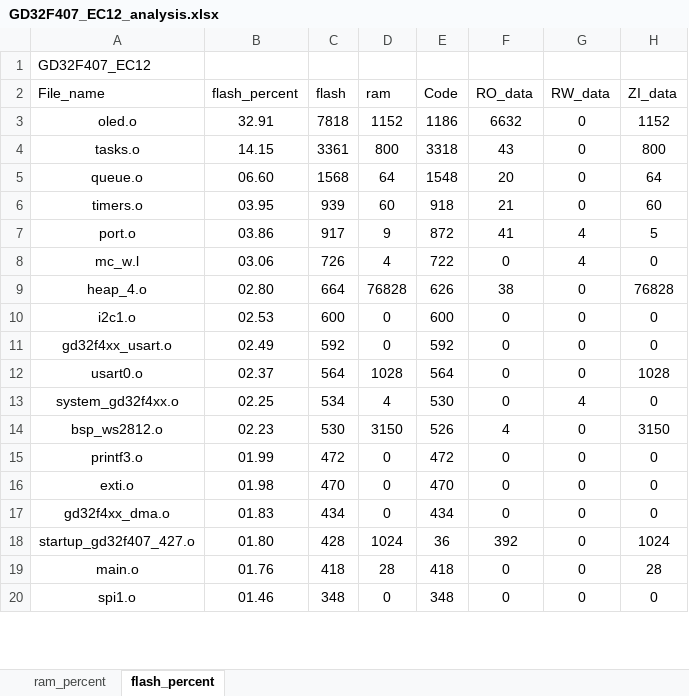
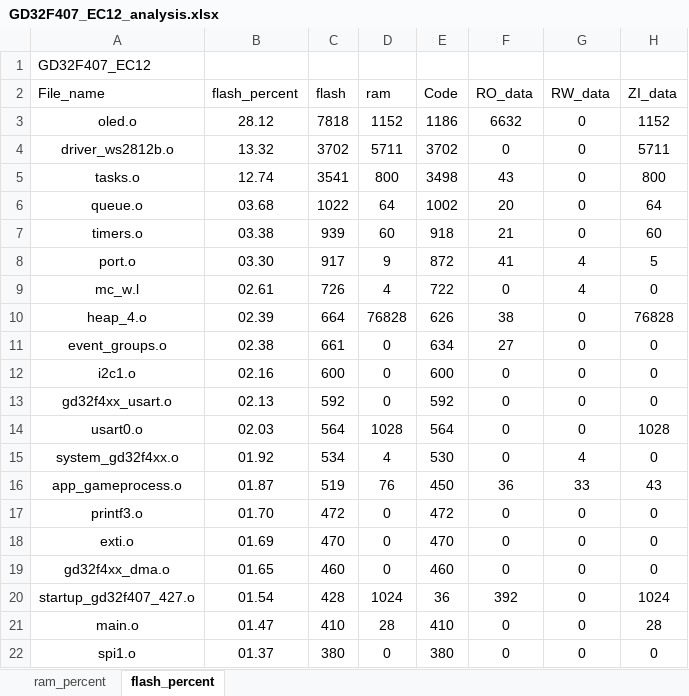
Before and after one commit to J1ntttao/SecretMachineGD32, an Excel workbook: Project/GD32F407_EC12_analysis.xlsx, sheet flash_percent, drawn as a sheet; only a part is shown; values as stored, in another font and other column widths than the file's, no borders; charts and pictures and table styles not drawn; removed rows and columns are numbered as before the commit, all else as after; the diff covers the shown part only; the diff names each change by its address in the sheet, - before the commit and + after, or states it on an @@ line.

```diff
--- a/Project/GD32F407_EC12_analysis.xlsx (sheet flash_percent)
+++ b/Project/GD32F407_EC12_analysis.xlsx (sheet flash_percent)
-B3 (flash_percent): 32.91
+B3 (flash_percent): 28.12
+row 4: driver_ws2812b.o | 13.32 | 3702 | 5711 | 3702 | 0 | 0 | 5711
-B5 (flash_percent): 14.15
+B5 (flash_percent): 12.74
-C5 (flash): 3361
+C5 (flash): 3541
-E5 (Code): 3318
+E5 (Code): 3498
-B6 (flash_percent): 06.60
+B6 (flash_percent): 03.68
-C6 (flash): 1568
+C6 (flash): 1022
-E6 (Code): 1548
+E6 (Code): 1002
-B7 (flash_percent): 03.95
+B7 (flash_percent): 03.38
-B8 (flash_percent): 03.86
+B8 (flash_percent): 03.30
-B9 (flash_percent): 03.06
+B9 (flash_percent): 02.61
-B10 (flash_percent): 02.80
+B10 (flash_percent): 02.39
+row 11: event_groups.o | 02.38 | 661 | 0 | 634 | 27 | 0 | 0
-B12 (flash_percent): 02.53
+B12 (flash_percent): 02.16
-B13 (flash_percent): 02.49
+B13 (flash_percent): 02.13
-B14 (flash_percent): 02.37
+B14 (flash_percent): 02.03
-B15 (flash_percent): 02.25
+B15 (flash_percent): 01.92
-row 14: bsp_ws2812.o | 02.23 | 530 | 3150 | 526 | 4 | 0 | 3150
+row 16: app_gameprocess.o | 01.87 | 519 | 76 | 450 | 36 | 33 | 43
-B17 (flash_percent): 01.99
+B17 (flash_percent): 01.70
-B18 (flash_percent): 01.98
+B18 (flash_percent): 01.69
-B19 (flash_percent): 01.83
+B19 (flash_percent): 01.65
-C19 (flash): 434
+C19 (flash): 460
-E19 (Code): 434
+E19 (Code): 460
-B20 (flash_percent): 01.80
+B20 (flash_percent): 01.54
-B21 (flash_percent): 01.76
+B21 (flash_percent): 01.47
-C21 (flash): 418
+C21 (flash): 410
-E21 (Code): 418
+E21 (Code): 410
-B22 (flash_percent): 01.46
+B22 (flash_percent): 01.37
-C22 (flash): 348
+C22 (flash): 380
-E22 (Code): 348
+E22 (Code): 380
```
Also changed, not shown: 2 added rows, 3 removed rows and 27 edited cells elsewhere in this sheet, sheet ram_percent, charts or pictures, 17 other files.
